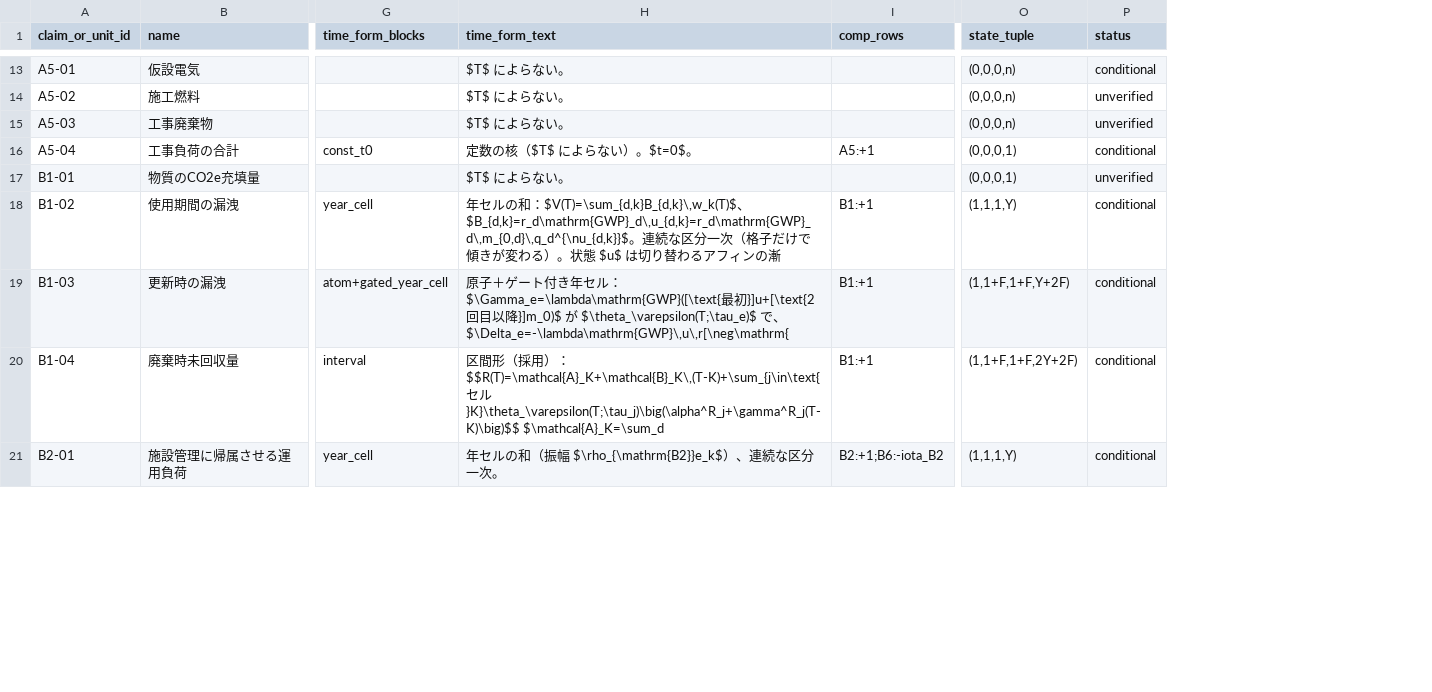
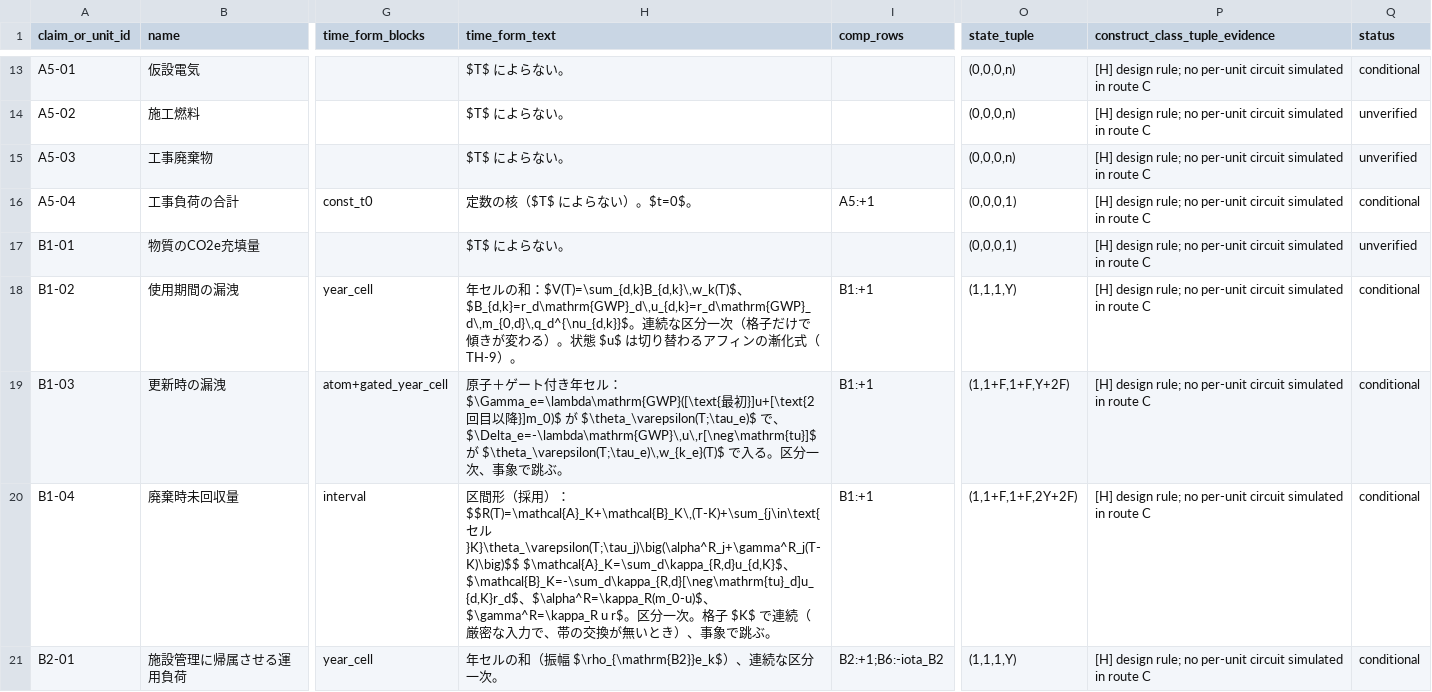
Before and after one commit to csta24055-sys/-, a CSV file: whole-life-carbon-jcat-study/WLC_CIRCUIT_RESEARCH/routes/C_70_units/MAPPING.csv, drawn as a sheet; only a part is shown, gaps mark what is left out; the diff covers the shown part only; the diff names each change by its address in the sheet, - before the commit and + after, or states it on an @@ line.

```diff
--- a/whole-life-carbon-jcat-study/WLC_CIRCUIT_RESEARCH/routes/C_70_units/MAPPING.csv
+++ b/whole-life-carbon-jcat-study/WLC_CIRCUIT_RESEARCH/routes/C_70_units/MAPPING.csv
+column P (construct_class_tuple_evidence), rows 13-21: all [H] design rule; no per-unit circuit simulated in route C
-H18 (time_form_text): …の漸
+H18 (time_form_text): …の漸化式（TH-9）。
-H19 (time_form_text): …で、$\Delta_e=-\lambda\mathrm{GWP}\,u\,r[\neg\mathrm{
+H19 (time_form_text): …で、$\Delta_e=-\lambda\mathrm{GWP}\,u\,r[\neg\mathrm{tu}]$ が $\theta_\varepsilon(T;\tau_e)\,w_{k_e}(T)$ で入る。区分一次、事象で跳ぶ。
-H20 (time_form_text): …}K}\theta_\varepsilon(T;\tau_j)\big(\alpha^R_j+\gamma^R_j(T-K)\big)$$ $\mathcal{A}_K=\sum_d
+H20 (time_form_text): …}K}\theta_\varepsilon(T;\tau_j)\big(\alpha^R_j+\gamma^R_j(T-K)\big)$$ $\mathcal{A}_K=\sum_d\kappa_{R,d}u_{d,K}$、$\mathcal{B}_K=-\sum_d\kappa_{R,d}[\neg\mathrm{tu}_d]u_{d,K}r_d$、$\alpha^R=\kappa_R(m_0-u)$、$\gamma^R=\kappa_R u r$。区分一次。格子 $K$ で連続（厳密な入力で、帯の交換が無いとき）、事象で跳ぶ。
```
Also changed, not shown: 2 edited cells elsewhere in this file, 7 other files.
